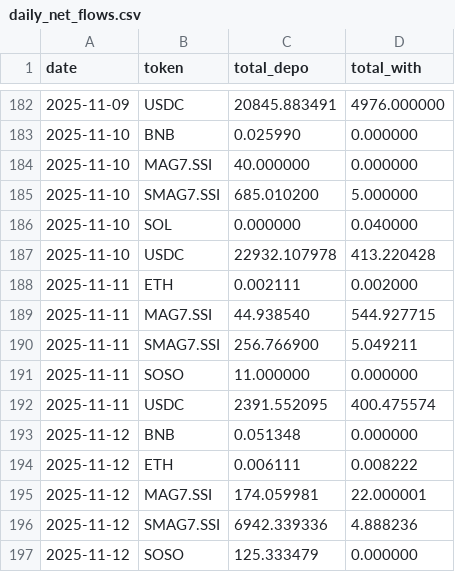
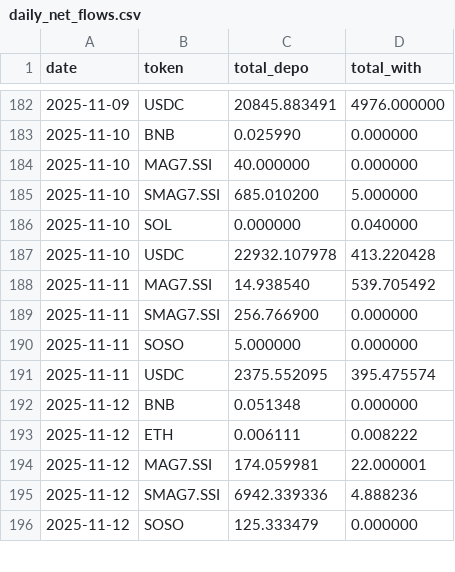
Before and after one commit to Eliasdegemu61/Fund-flow-sodex, a CSV file: daily_net_flows.csv, drawn as a sheet; only a part is shown, gaps mark what is left out; the diff covers the shown part only.

```diff
--- a/daily_net_flows.csv
+++ b/daily_net_flows.csv
@@ -187,7 +187,6 @@ date,token,total_depo,total_with
 2025-11-10,USDC,22932.107978,413.220428
-2025-11-11,ETH,0.002111,0.002000
-2025-11-11,MAG7.SSI,44.938540,544.927715
-2025-11-11,SMAG7.SSI,256.766900,5.049211
-2025-11-11,SOSO,11.000000,0.000000
-2025-11-11,USDC,2391.552095,400.475574
+2025-11-11,MAG7.SSI,14.938540,539.705492
+2025-11-11,SMAG7.SSI,256.766900,0.000000
+2025-11-11,SOSO,5.000000,0.000000
+2025-11-11,USDC,2375.552095,395.475574
 2025-11-12,BNB,0.051348,0.000000
```
Also changed, not shown: 12 added rows and 17 edited cells elsewhere in this file, overall_sodex_totals.csv.
